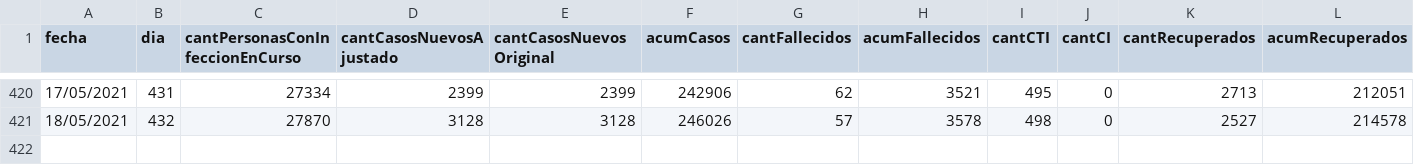
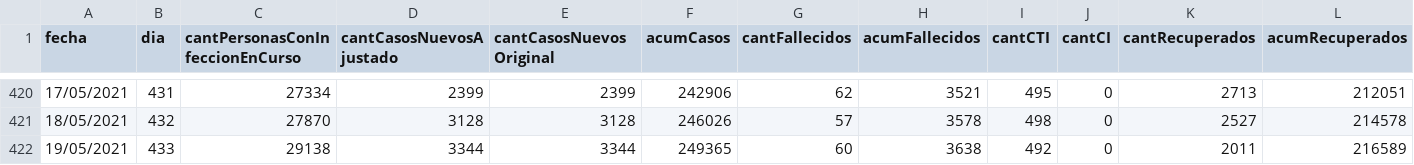
Before and after one commit to GUIAD-COVID/datos-y-visualizaciones-GUIAD, a CSV file: datos/estadisticasUY.csv, drawn as a sheet; only a part is shown, gaps mark what is left out; rows hold the shown columns only; the diff names each change by its address in the sheet, - before the commit and + after, or states it on an @@ line.

```diff
--- a/datos/estadisticasUY.csv
+++ b/datos/estadisticasUY.csv
+row 422: 19/05/2021 | 433 | 29138 | 3344 | 3344 | 249365 | 60 | 3638 | 492 | 0 | 2011 | 216589
```
Also changed, not shown: datos/estadisticasUY_cti.csv, datos/estadisticasUY_fallecimientos.csv, 4 other files.
